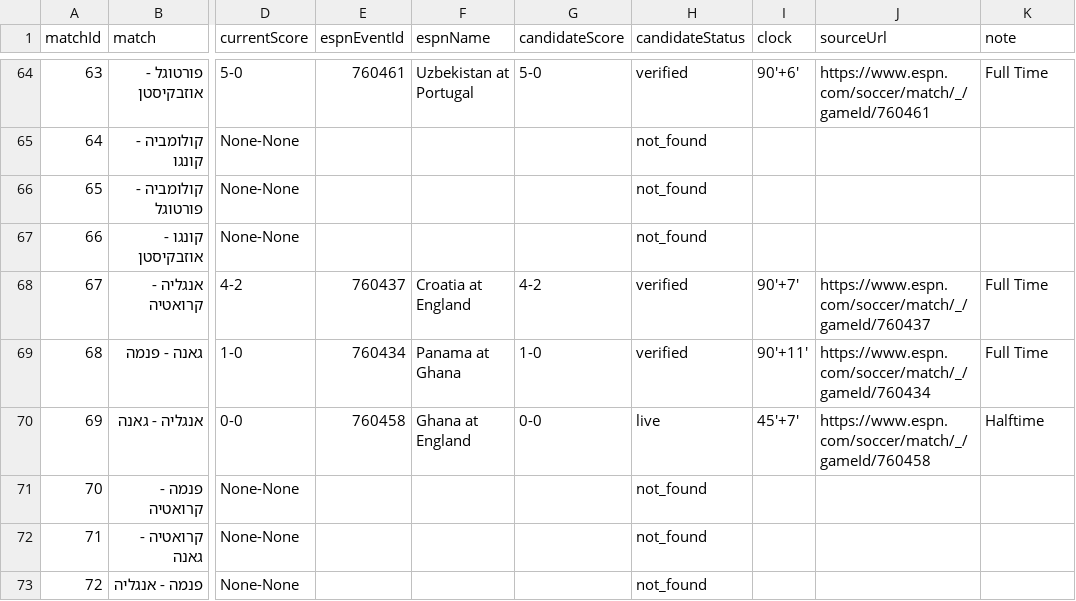
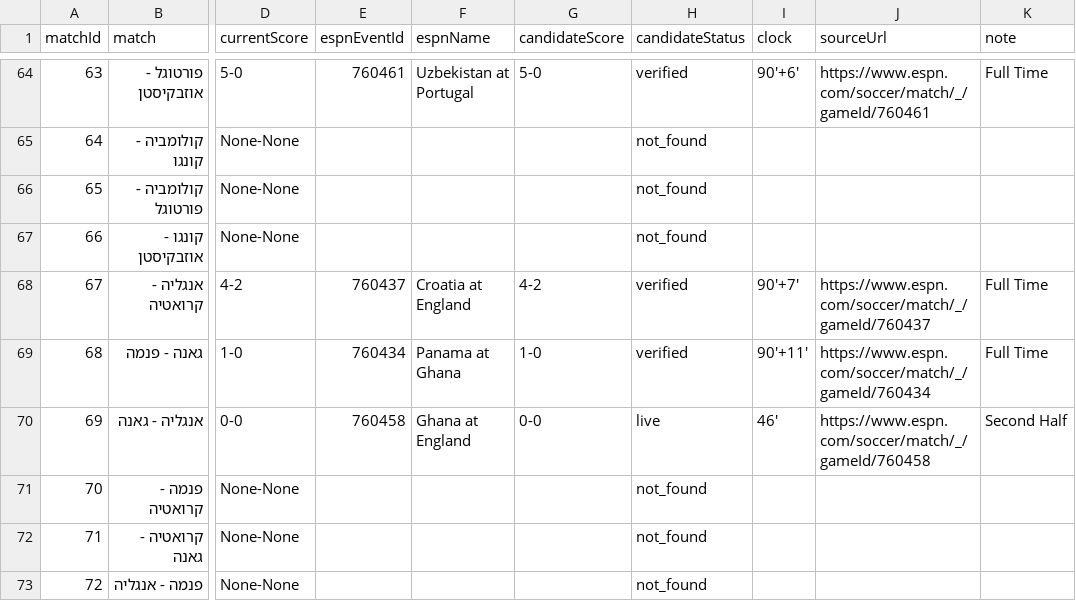
Before and after one commit to efikatash/worldcup-dashboard-2026, a CSV file: espn_live_debug.csv, drawn as a sheet; only a part is shown, gaps mark what is left out; the diff names each change by its address in the sheet, - before the commit and + after, or states it on an @@ line.

Commit message:
Live auto-update dashboard data

```diff
--- a/espn_live_debug.csv
+++ b/espn_live_debug.csv
-I70 (clock): 45'+7'
+I70 (clock): 46'
-K70 (note): Halftime
+K70 (note): Second Half
```
Also changed, not shown: 4 other files.
